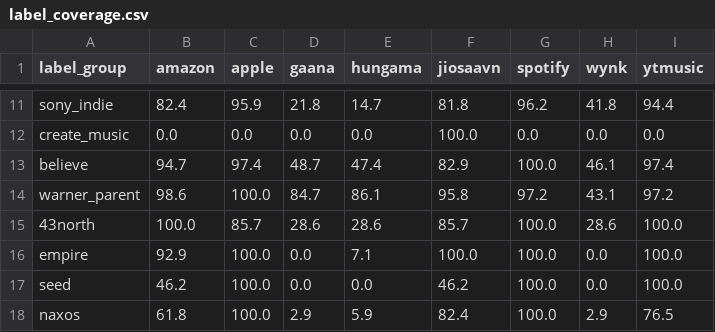
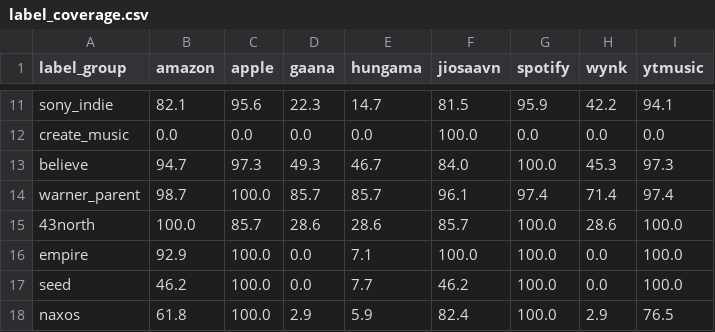
Before and after one commit to shijithpk/music-streaming-india, a CSV file: data/analysis/label_coverage.csv, drawn as a sheet; only a part is shown, gaps mark what is left out; the diff covers the shown part only; the diff names each change by its address in the sheet, - before the commit and + after, or states it on an @@ line.

```diff
--- a/data/analysis/label_coverage.csv
+++ b/data/analysis/label_coverage.csv
-B11 (amazon): 82.4
+B11 (amazon): 82.1
-C11 (apple): 95.9
+C11 (apple): 95.6
-D11 (gaana): 21.8
+D11 (gaana): 22.3
-F11 (jiosaavn): 81.8
+F11 (jiosaavn): 81.5
-G11 (spotify): 96.2
+G11 (spotify): 95.9
-H11 (wynk): 41.8
+H11 (wynk): 42.2
-I11 (ytmusic): 94.4
+I11 (ytmusic): 94.1
-C13 (apple): 97.4
+C13 (apple): 97.3
-D13 (gaana): 48.7
+D13 (gaana): 49.3
-E13 (hungama): 47.4
+E13 (hungama): 46.7
-F13 (jiosaavn): 82.9
+F13 (jiosaavn): 84.0
-H13 (wynk): 46.1
+H13 (wynk): 45.3
-I13 (ytmusic): 97.4
+I13 (ytmusic): 97.3
-B14 (amazon): 98.6
+B14 (amazon): 98.7
-D14 (gaana): 84.7
+D14 (gaana): 85.7
-E14 (hungama): 86.1
+E14 (hungama): 85.7
-F14 (jiosaavn): 95.8
+F14 (jiosaavn): 96.1
-G14 (spotify): 97.2
+G14 (spotify): 97.4
-H14 (wynk): 43.1
+H14 (wynk): 71.4
-I14 (ytmusic): 97.2
+I14 (ytmusic): 97.4
-E17 (hungama): 0.0
+E17 (hungama): 7.7
```
Also changed, not shown: 31 edited cells elsewhere in this file, data/analysis/coverage_as_ratings.csv, data/analysis/genre_wise_out_of_10.csv, 28 other files.
